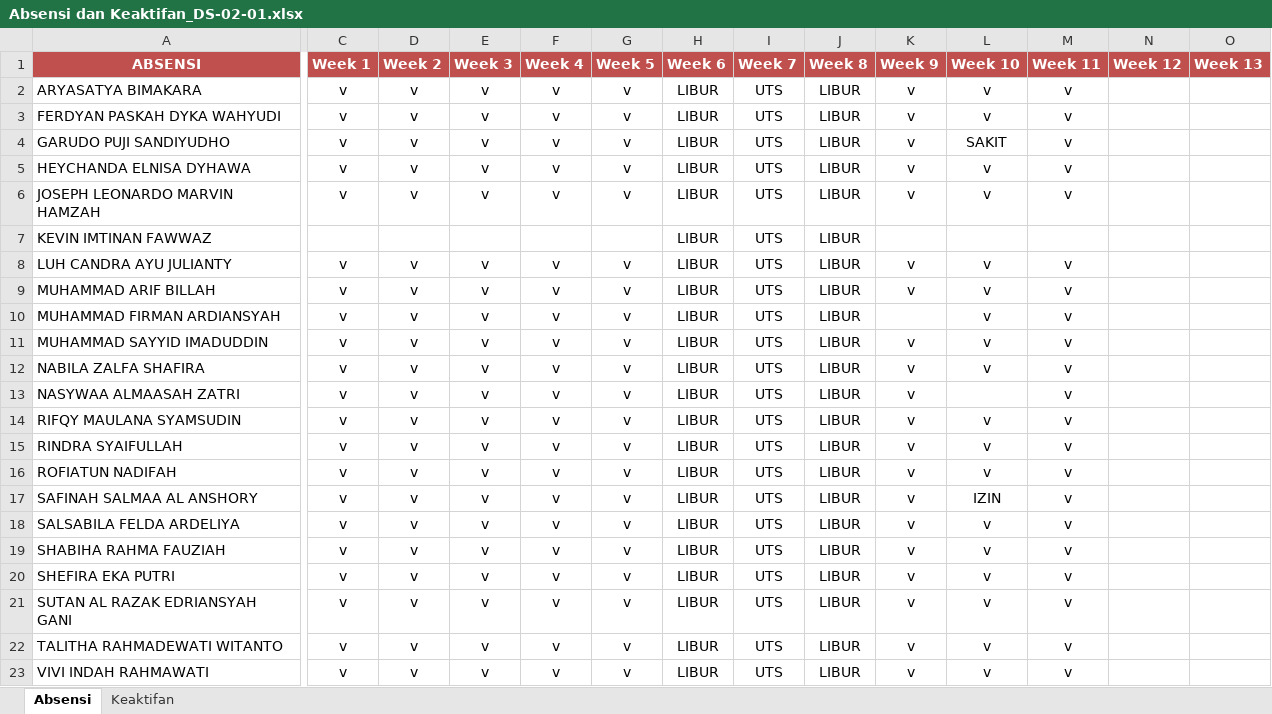
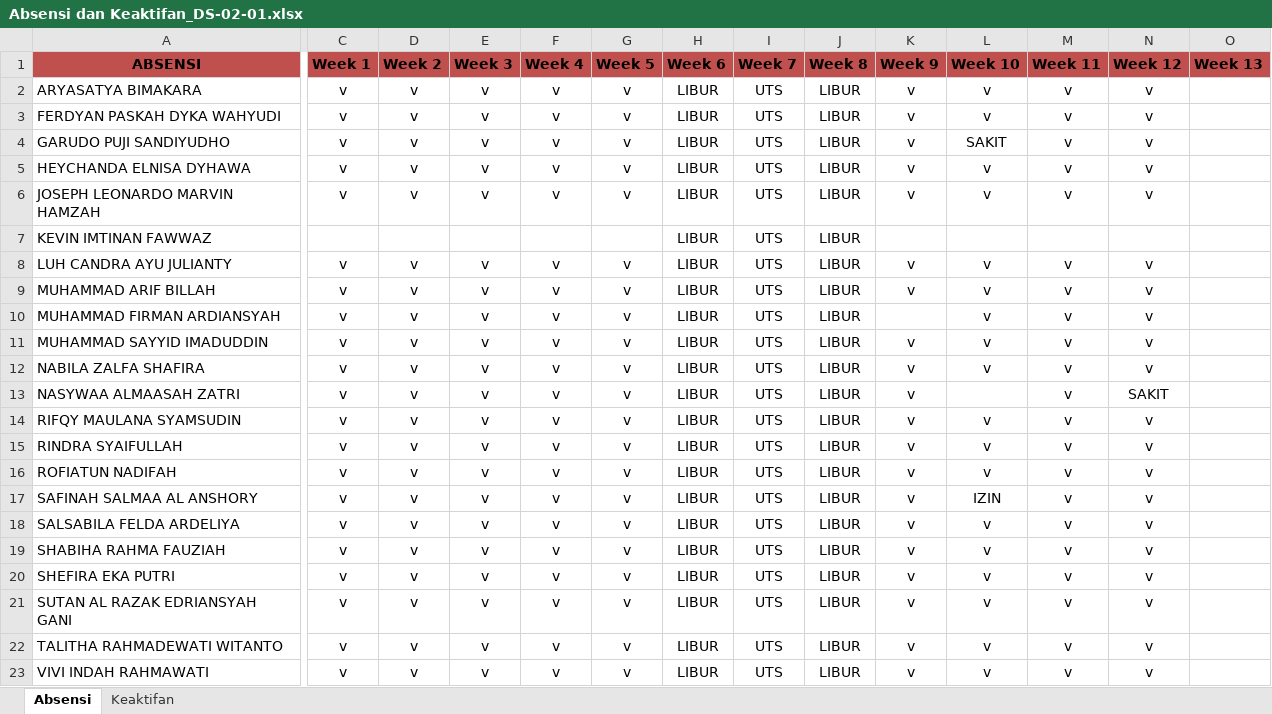
Before and after one commit to fzl-22/modul-alpro-sainsdata, an Excel workbook: Absensi dan Keaktifan/Absensi dan Keaktifan_DS-02-01.xlsx, sheet Absensi, drawn as a sheet; only a part is shown, gaps mark what is left out; values as stored, in another font and other column widths than the file's, no borders; the diff covers the shown part only; the diff names each change by its address in the sheet, - before the commit and + after, or states it on an @@ line.

```diff
--- a/Absensi dan Keaktifan/Absensi dan Keaktifan_DS-02-01.xlsx (sheet Absensi)
+++ b/Absensi dan Keaktifan/Absensi dan Keaktifan_DS-02-01.xlsx (sheet Absensi)
-A1 text colour: #FFFFFF
+A1 text colour: black
-C1:O1 text colour: #FFFFFF
+C1:O1 text colour: black
-N2:N6 (Week 12): (empty)
+N2:N6 (Week 12): v
-N8:N12 (Week 12): (empty)
+N8:N12 (Week 12): v
-N13 (Week 12): (empty)
+N13 (Week 12): SAKIT
-N14:N23 (Week 12): (empty)
+N14:N23 (Week 12): v
```
Also changed, not shown: cell formats elsewhere in this sheet, sheet Keaktifan, 3 other files.
